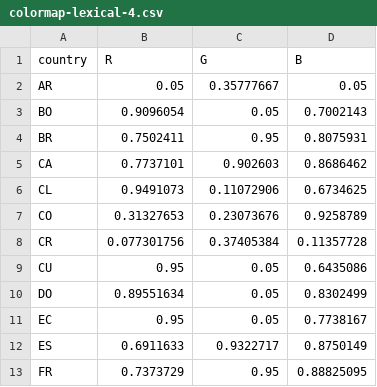
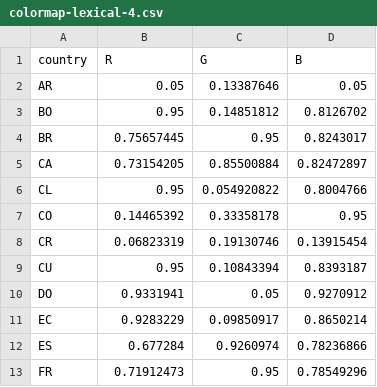
Before and after one commit to INGEOTEC/RegionalSpanish, a CSV file: data/SpanishLang/colormap-lexical-4.csv, drawn as a sheet; only a part is shown; the diff covers the shown part only.

```diff
--- a/data/SpanishLang/colormap-lexical-4.csv
+++ b/data/SpanishLang/colormap-lexical-4.csv
@@ -1,13 +1,13 @@
 country,R,G,B
-AR,0.05,0.35777667,0.05
-BO,0.9096054,0.05,0.7002143
-BR,0.7502411,0.95,0.8075931
-CA,0.7737101,0.902603,0.8686462
-CL,0.9491073,0.11072906,0.6734625
-CO,0.31327653,0.23073676,0.9258789
-CR,0.077301756,0.37405384,0.11357728
-CU,0.95,0.05,0.6435086
-DO,0.89551634,0.05,0.8302499
-EC,0.95,0.05,0.7738167
-ES,0.6911633,0.9322717,0.8750149
-FR,0.7373729,0.95,0.88825095
+AR,0.05,0.13387646,0.05
+BO,0.95,0.14851812,0.8126702
+BR,0.75657445,0.95,0.8243017
+CA,0.73154205,0.85500884,0.82472897
+CL,0.95,0.054920822,0.8004766
+CO,0.14465392,0.33358178,0.95
+CR,0.06823319,0.19130746,0.13915454
+CU,0.95,0.10843394,0.8393187
+DO,0.9331941,0.05,0.9270912
+EC,0.9283229,0.09850917,0.8650214
+ES,0.677284,0.9260974,0.78236866
+FR,0.71912473,0.95,0.78549296
```
Also changed, not shown: 38 edited cells elsewhere in this file, data/SpanishLang/colormap-lexical-10.csv, data/SpanishLang/colormap-lexical-12.csv, 20 other files.
